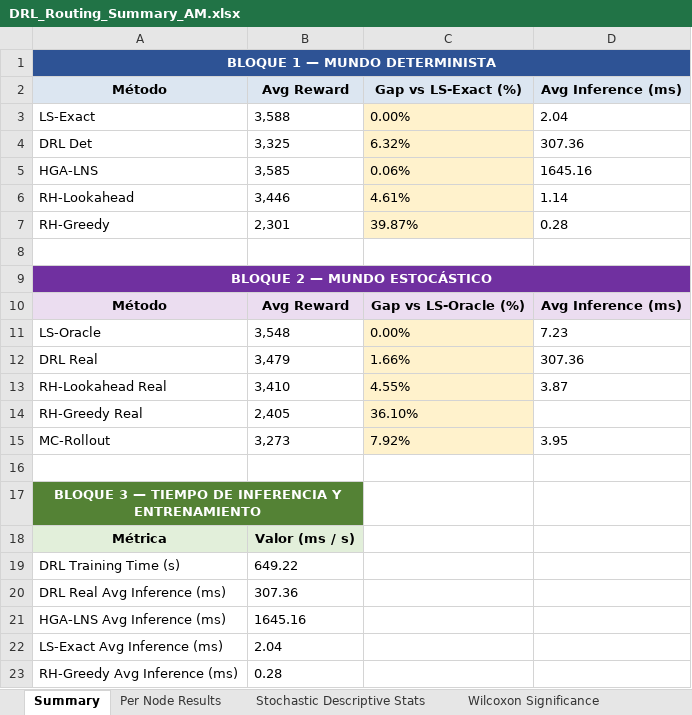
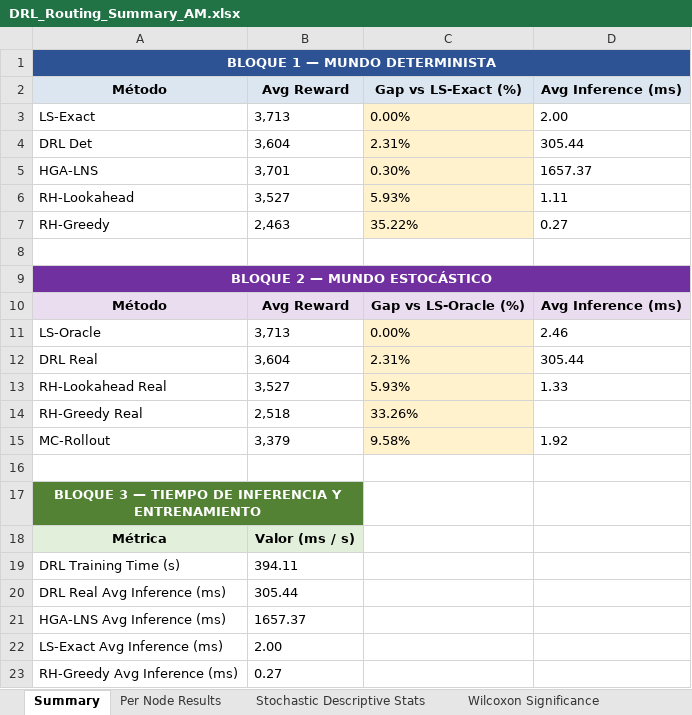
Before and after one commit to aptafur230701/Routing_Pricing_V2, an Excel workbook: results/20nodes/DRL_Routing_Summary_AM.xlsx, sheet Summary, drawn as a sheet; only a part is shown; values as stored, in another font and other column widths than the file's, no borders; the diff covers the shown part only; the diff names each change by its address in the sheet, - before the commit and + after, or states it on an @@ line.

```diff
--- a/results/20nodes/DRL_Routing_Summary_AM.xlsx (sheet Summary)
+++ b/results/20nodes/DRL_Routing_Summary_AM.xlsx (sheet Summary)
-B3 (Avg Reward): 3,588
+B3 (Avg Reward): 3,713
-D3 (Avg Inference (ms)): 2.04
+D3 (Avg Inference (ms)): 2.00
-B4 (Avg Reward): 3,325
+B4 (Avg Reward): 3,604
-C4 (Gap vs LS-Exact (%)): 6.32%
+C4 (Gap vs LS-Exact (%)): 2.31%
-D4 (Avg Inference (ms)): 307.36
+D4 (Avg Inference (ms)): 305.44
-B5 (Avg Reward): 3,585
+B5 (Avg Reward): 3,701
-C5 (Gap vs LS-Exact (%)): 0.06%
+C5 (Gap vs LS-Exact (%)): 0.30%
-D5 (Avg Inference (ms)): 1645.16
+D5 (Avg Inference (ms)): 1657.37
-B6 (Avg Reward): 3,446
+B6 (Avg Reward): 3,527
-C6 (Gap vs LS-Exact (%)): 4.61%
+C6 (Gap vs LS-Exact (%)): 5.93%
-D6 (Avg Inference (ms)): 1.14
+D6 (Avg Inference (ms)): 1.11
-B7 (Avg Reward): 2,301
+B7 (Avg Reward): 2,463
-C7 (Gap vs LS-Exact (%)): 39.87%
+C7 (Gap vs LS-Exact (%)): 35.22%
-D7 (Avg Inference (ms)): 0.28
+D7 (Avg Inference (ms)): 0.27
-B11 (Avg Reward): 3,548
+B11 (Avg Reward): 3,713
-D11 (Avg Inference (ms)): 7.23
+D11 (Avg Inference (ms)): 2.46
-B12 (Avg Reward): 3,479
+B12 (Avg Reward): 3,604
-C12 (Gap vs LS-Exact (%)): 1.66%
+C12 (Gap vs LS-Exact (%)): 2.31%
-D12 (Avg Inference (ms)): 307.36
+D12 (Avg Inference (ms)): 305.44
-B13 (Avg Reward): 3,410
+B13 (Avg Reward): 3,527
-C13 (Gap vs LS-Exact (%)): 4.55%
+C13 (Gap vs LS-Exact (%)): 5.93%
-D13 (Avg Inference (ms)): 3.87
+D13 (Avg Inference (ms)): 1.33
-B14 (Avg Reward): 2,405
+B14 (Avg Reward): 2,518
-C14 (Gap vs LS-Exact (%)): 36.10%
+C14 (Gap vs LS-Exact (%)): 33.26%
-B15 (Avg Reward): 3,273
+B15 (Avg Reward): 3,379
-C15 (Gap vs LS-Exact (%)): 7.92%
+C15 (Gap vs LS-Exact (%)): 9.58%
-D15 (Avg Inference (ms)): 3.95
+D15 (Avg Inference (ms)): 1.92
-B19 (Avg Reward): 649.22
+B19 (Avg Reward): 394.11
-B20 (Avg Reward): 307.36
+B20 (Avg Reward): 305.44
-B21 (Avg Reward): 1645.16
+B21 (Avg Reward): 1657.37
-B22 (Avg Reward): 2.04
+B22 (Avg Reward): 2.00
-B23 (Avg Reward): 0.28
+B23 (Avg Reward): 0.27
```
Also changed, not shown: 4 edited cells elsewhere in this sheet, sheet Per Node Results, sheet Stochastic Descriptive Stats, sheet Wilcoxon Significance, results/10nodes/DRL_Routing_Summary_AM.xlsx, results/10nodes/training_log_10nodes.xlsx, 44 other files.
